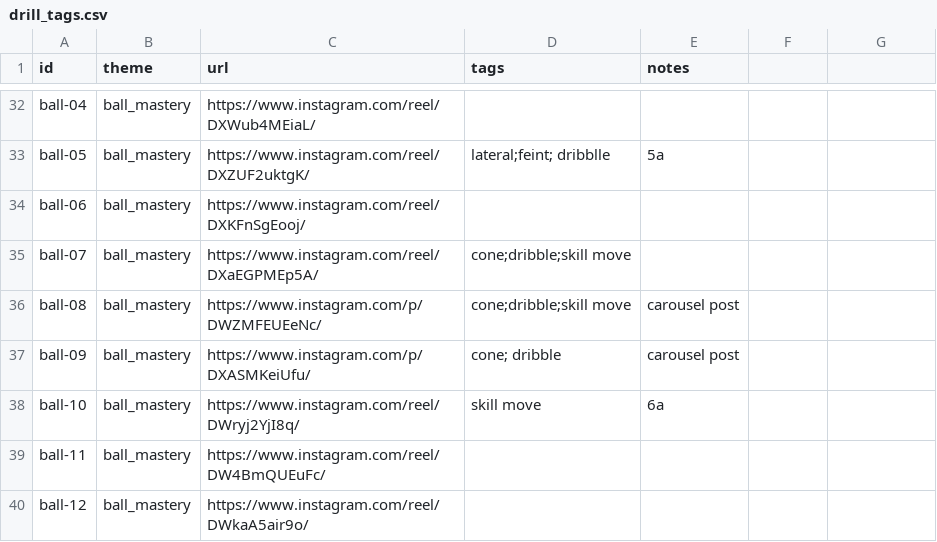
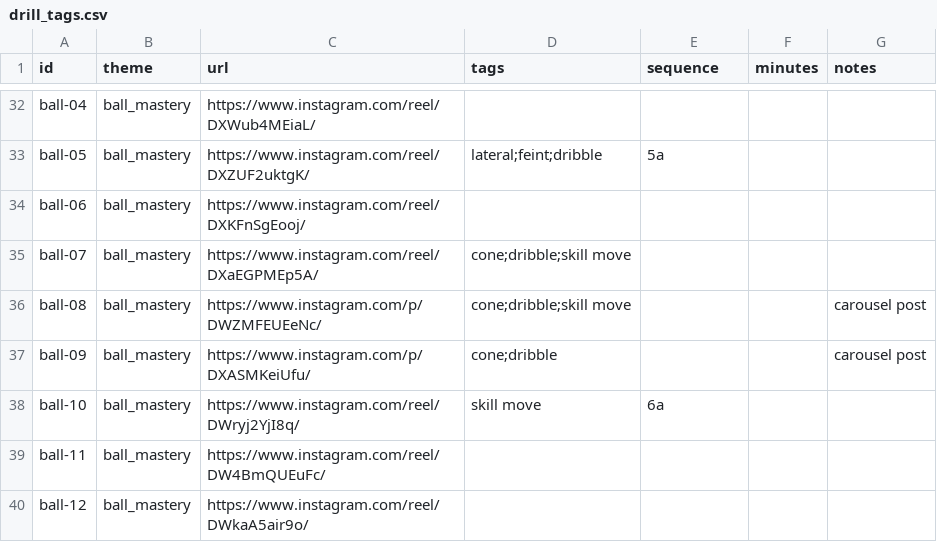
Before and after one commit to agmlevy/scheduler, a CSV file: drill_tags.csv, drawn as a sheet; only a part is shown, gaps mark what is left out; the diff covers the shown part only.

```diff
--- a/drill_tags.csv
+++ b/drill_tags.csv
@@ -1 +1 @@
-id|theme|url|tags|notes
+id|theme|url|tags|sequence|minutes|notes
@@ -33 +33 @@ ball-04|ball_mastery|https://www.instagram.com/reel/DXWub4MEiaL/||
-ball-05|ball_mastery|https://www.instagram.com/reel/DXZUF2uktgK/|lateral;feint; dribblle|5a
+ball-05|ball_mastery|https://www.instagram.com/reel/DXZUF2uktgK/|lateral;feint;dribble|5a||
@@ -36,2 +36,2 @@ ball-07|ball_mastery|https://www.instagram.com/reel/DXaEGPMEp5A/|cone;dribble;sk
-ball-08|ball_mastery|https://www.instagram.com/p/DWZMFEUEeNc/|cone;dribble;skill move|carousel post
-ball-09|ball_mastery|https://www.instagram.com/p/DXASMKeiUfu/|cone; dribble|carousel post
+ball-08|ball_mastery|https://www.instagram.com/p/DWZMFEUEeNc/|cone;dribble;skill move|||carousel post
+ball-09|ball_mastery|https://www.instagram.com/p/DXASMKeiUfu/|cone;dribble|||carousel post
```
Also changed, not shown: 21 edited cells elsewhere in this file, 4 other files.
